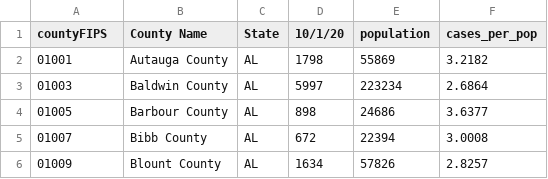
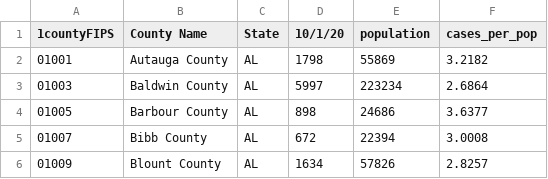
Before and after one commit to hannahjordanUM/Data_Vis_Repo, a CSV file: VectorPlot/covid_confirmed_usafacts_updated.csv, drawn as a sheet; only a part is shown.

Commit message:
added

```diff
--- a/VectorPlot/covid_confirmed_usafacts_updated.csv
+++ b/VectorPlot/covid_confirmed_usafacts_updated.csv
@@ -1,2 +1,2 @@
-countyFIPS,County Name,State,10/1/20,population,cases_per_pop
+1countyFIPS,County Name,State,10/1/20,population,cases_per_pop
 01001,Autauga County,AL,1798,55869,3.2182
```
